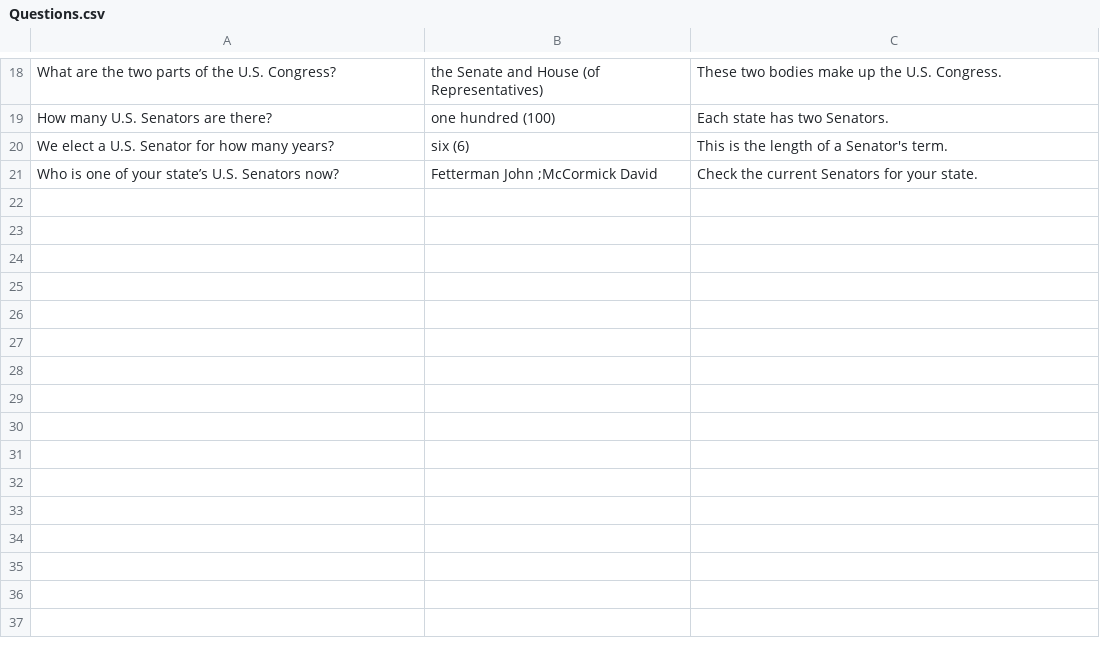
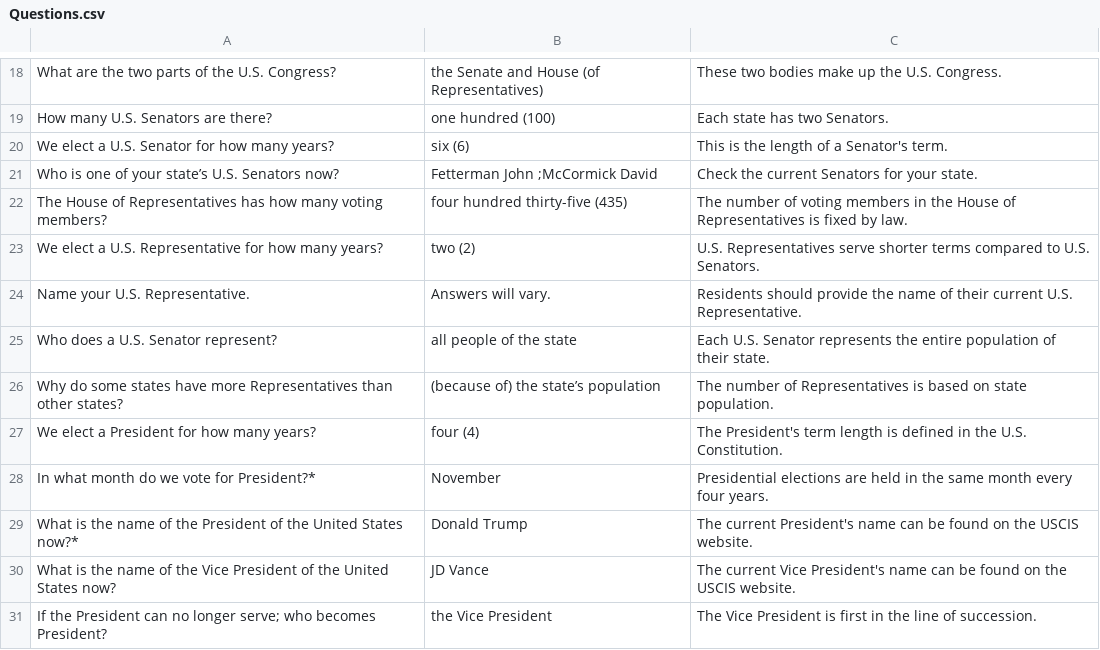
Before and after one commit to anuragbhattideas/sia, a CSV file: Questions.csv, drawn as a sheet; only a part is shown, gaps mark what is left out; the diff names each change by its address in the sheet, - before the commit and + after, or states it on an @@ line.

Commit message:
Update Questions.csv

```diff
--- a/Questions.csv
+++ b/Questions.csv
+row 22: The House of Representatives has how many voting members? | four hundred thirty-five (435) | The number of voting members in the House of Representatives is fixed by law.
+row 23: We elect a U.S. Representative for how many years? | two (2) | U.S. Representatives serve shorter terms compared to U.S. Senators.
+row 24: Name your U.S. Representative. | Answers will vary. | Residents should provide the name of their current U.S. Representative.
+row 25: Who does a U.S. Senator represent? | all people of the state | Each U.S. Senator represents the entire population of their state.
+row 26: Why do some states have more Representatives than other states? | (because of) the state’s population | The number of Representatives is based on state population.
+row 27: We elect a President for how many years? | four (4) | The President's term length is defined in the U.S. Constitution.
+row 28: In what month do we vote for President?* | November | Presidential elections are held in the same month every four years.
+row 29: What is the name of the President of the United States now?* | Donald Trump | The current President's name can be found on the USCIS website.
+row 30: What is the name of the Vice President of the United States now? | JD Vance | The current Vice President's name can be found on the USCIS website.
+row 31: If the President can no longer serve; who becomes President? | the Vice President | The Vice President is first in the line of succession.
```
